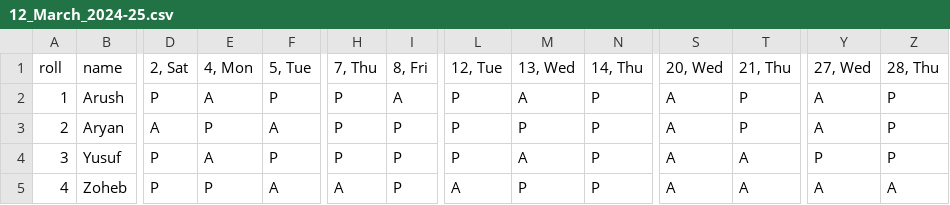
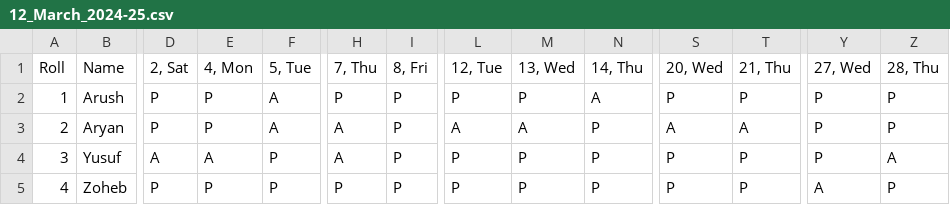
Before and after one commit to CoderFromIndia2008/Yusuf-Zaheer, a CSV file: database/2024-25/12_March_2024-25.csv, drawn as a sheet; only a part is shown, gaps mark what is left out; the diff covers the shown part only; the diff names each change by its address in the sheet, - before the commit and + after, or states it on an @@ line.

```diff
--- a/database/2024-25/12_March_2024-25.csv
+++ b/database/2024-25/12_March_2024-25.csv
-A1: roll
+A1: Roll
-B1: name
+B1: Name
-E2 (4, Mon): A
+E2 (4, Mon): P
-F2 (5, Tue): P
+F2 (5, Tue): A
-I2 (8, Fri): A
+I2 (8, Fri): P
-M2 (13, Wed): A
+M2 (13, Wed): P
-N2 (14, Thu): P
+N2 (14, Thu): A
-S2 (20, Wed): A
+S2 (20, Wed): P
-Y2:Y3 (27, Wed): A
+Y2:Y3 (27, Wed): P
-D3 (2, Sat): A
+D3 (2, Sat): P
-H3:H4 (7, Thu): P
+H3:H4 (7, Thu): A
-L3 (12, Tue): P
+L3 (12, Tue): A
-M3 (13, Wed): P
+M3 (13, Wed): A
-T3 (21, Thu): P
+T3 (21, Thu): A
-D4 (2, Sat): P
+D4 (2, Sat): A
-M4 (13, Wed): A
+M4 (13, Wed): P
-S4:S5 (20, Wed): A
+S4:S5 (20, Wed): P
-T4:T5 (21, Thu): A
+T4:T5 (21, Thu): P
-Z4 (28, Thu): P
+Z4 (28, Thu): A
-F5 (5, Tue): A
+F5 (5, Tue): P
-H5 (7, Thu): A
+H5 (7, Thu): P
-L5 (12, Tue): A
+L5 (12, Tue): P
-Z5 (28, Thu): A
+Z5 (28, Thu): P
```
Also changed, not shown: 167 edited cells elsewhere in this file, database/2024-25/10_January_2024-25.csv, database/2024-25/11_February_2024-25.csv, 42 other files.
